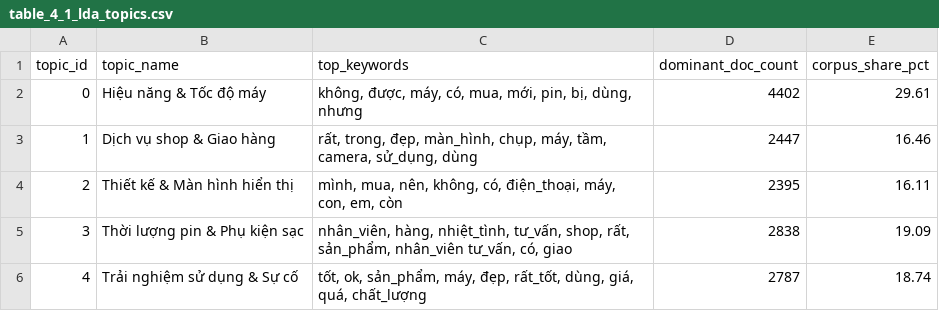
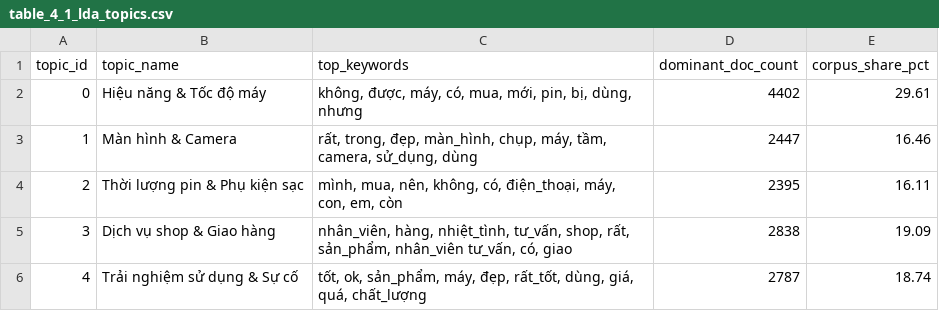
Before and after one commit to pvq-vn/it4930-ecommerce-data-intelligence, a CSV file: data/tv6/tables/table_4_1_lda_topics.csv, drawn as a sheet.

Commit message:
fix(tv6): correct topic mapping, sync report metrics, and add skipTest for clean checkout

```diff
--- a/data/tv6/tables/table_4_1_lda_topics.csv
+++ b/data/tv6/tables/table_4_1_lda_topics.csv
@@ -2,5 +2,5 @@ topic_id,topic_name,top_keywords,dominant_doc_count,corpus_share_pct
 0,Hiệu năng & Tốc độ máy,"không, được, máy, có, mua, mới, pin, bị, dùng, nhưng",4402,29.61
-1,Dịch vụ shop & Giao hàng,"rất, trong, đẹp, màn_hình, chụp, máy, tầm, camera, sử_dụng, dùng",2447,16.46
-2,Thiết kế & Màn hình hiển thị,"mình, mua, nên, không, có, điện_thoại, máy, con, em, còn",2395,16.11
-3,Thời lượng pin & Phụ kiện sạc,"nhân_viên, hàng, nhiệt_tình, tư_vấn, shop, rất, sản_phẩm, nhân_viên tư_vấn, có, giao",2838,19.09
+1,Màn hình & Camera,"rất, trong, đẹp, màn_hình, chụp, máy, tầm, camera, sử_dụng, dùng",2447,16.46
+2,Thời lượng pin & Phụ kiện sạc,"mình, mua, nên, không, có, điện_thoại, máy, con, em, còn",2395,16.11
+3,Dịch vụ shop & Giao hàng,"nhân_viên, hàng, nhiệt_tình, tư_vấn, shop, rất, sản_phẩm, nhân_viên tư_vấn, có, giao",2838,19.09
 4,Trải nghiệm sử dụng & Sự cố,"tốt, ok, sản_phẩm, máy, đẹp, rất_tốt, dùng, giá, quá, chất_lượng",2787,18.74
```
Also changed, not shown: data/tv6/tables/table_5_1_feature_dictionary.csv, data/tv6/tv5_review_features_active_only.csv, 15 other files.
